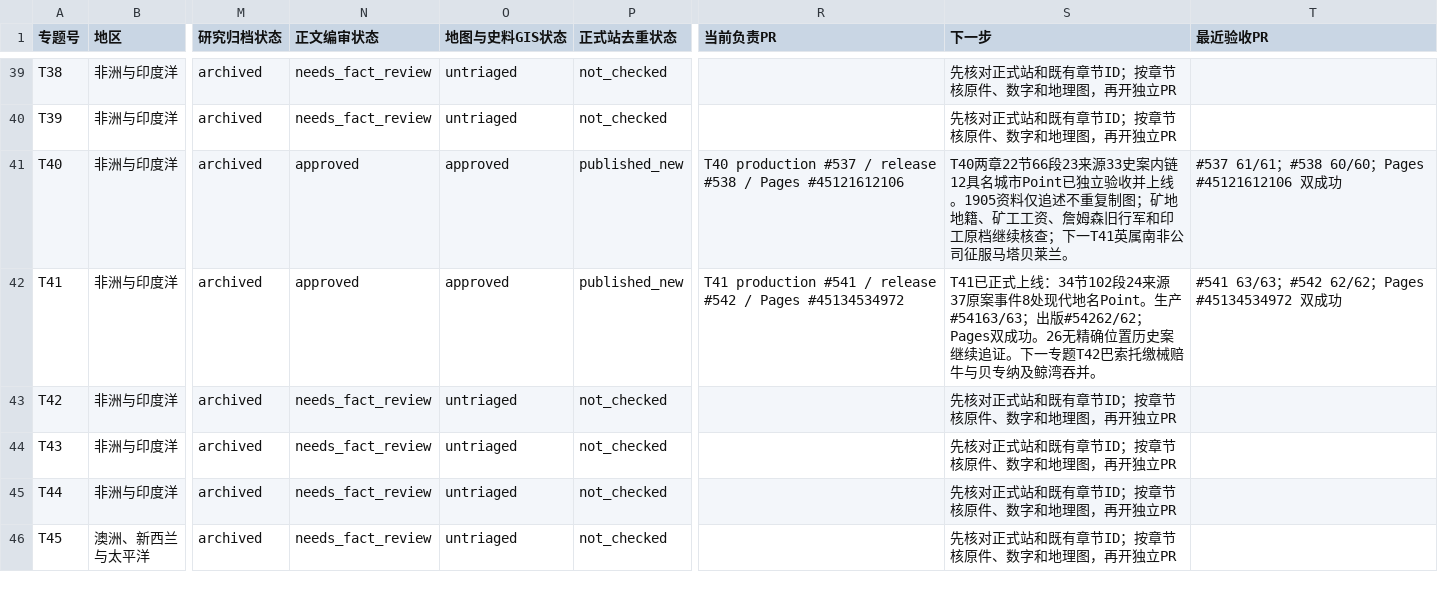
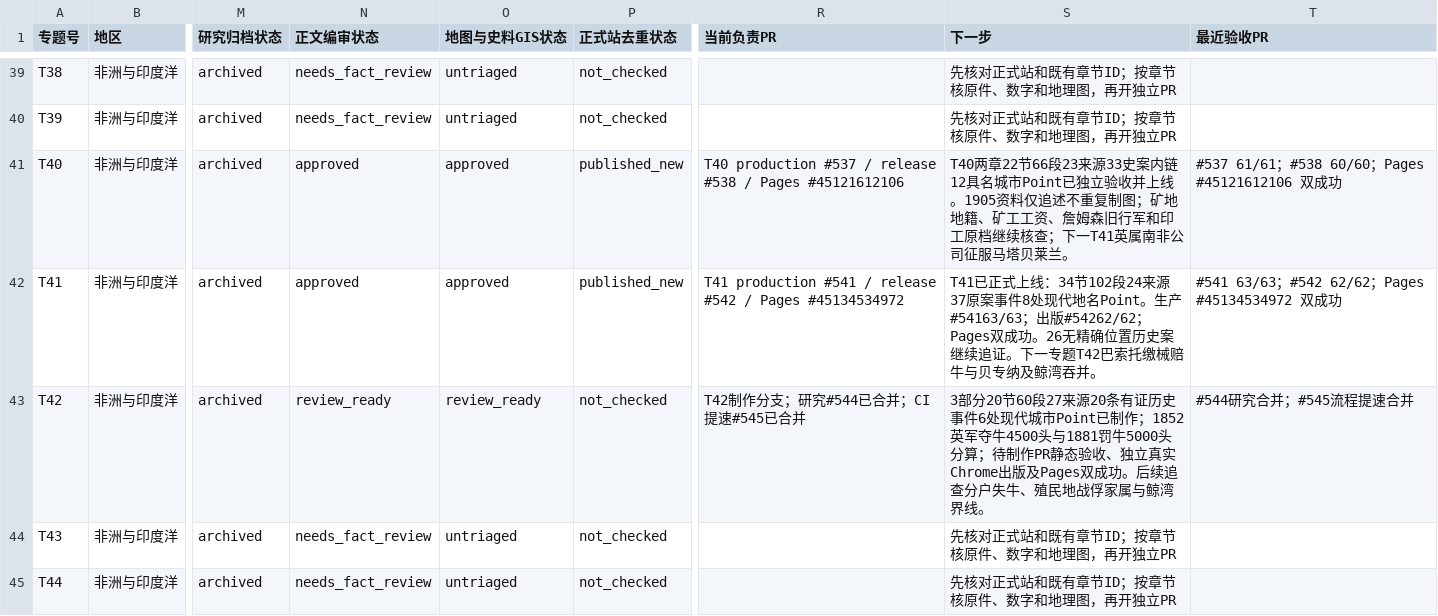
Before and after one commit to 1959124923wyz-sys/love-British-TV, a CSV file: research/19c/consolidated/TOPIC_WORKBOARD.csv, drawn as a sheet; only a part is shown, gaps mark what is left out; the shorter side is filled out with more unchanged rows; the diff names each change by its address in the sheet, - before the commit and + after, or states it on an @@ line.

```diff
--- a/research/19c/consolidated/TOPIC_WORKBOARD.csv
+++ b/research/19c/consolidated/TOPIC_WORKBOARD.csv
-N43 (正文编审状态): needs_fact_review
+N43 (正文编审状态): review_ready
-O43 (地图与史料GIS状态): untriaged
+O43 (地图与史料GIS状态): review_ready
-R43 (当前负责PR): (empty)
+R43 (当前负责PR): T42制作分支；研究#544已合并；CI提速#545已合并
-S43 (下一步): 先核对正式站和既有章节ID；按章节核原件、数字和地理图，再开独立PR
+S43 (下一步): 3部分20节60段27来源20条有证历史事件6处现代城市Point已制作；1852英军夺牛4500头与1881罚牛5000头分算；待制作PR静态验收、独立真实Chrome出版及Pages双成功。后续追查分户失牛、殖民地战俘家属与鲸湾界线。
-T43 (最近验收PR): (empty)
+T43 (最近验收PR): #544研究合并；#545流程提速合并
```
Also changed, not shown: 17 other files.
